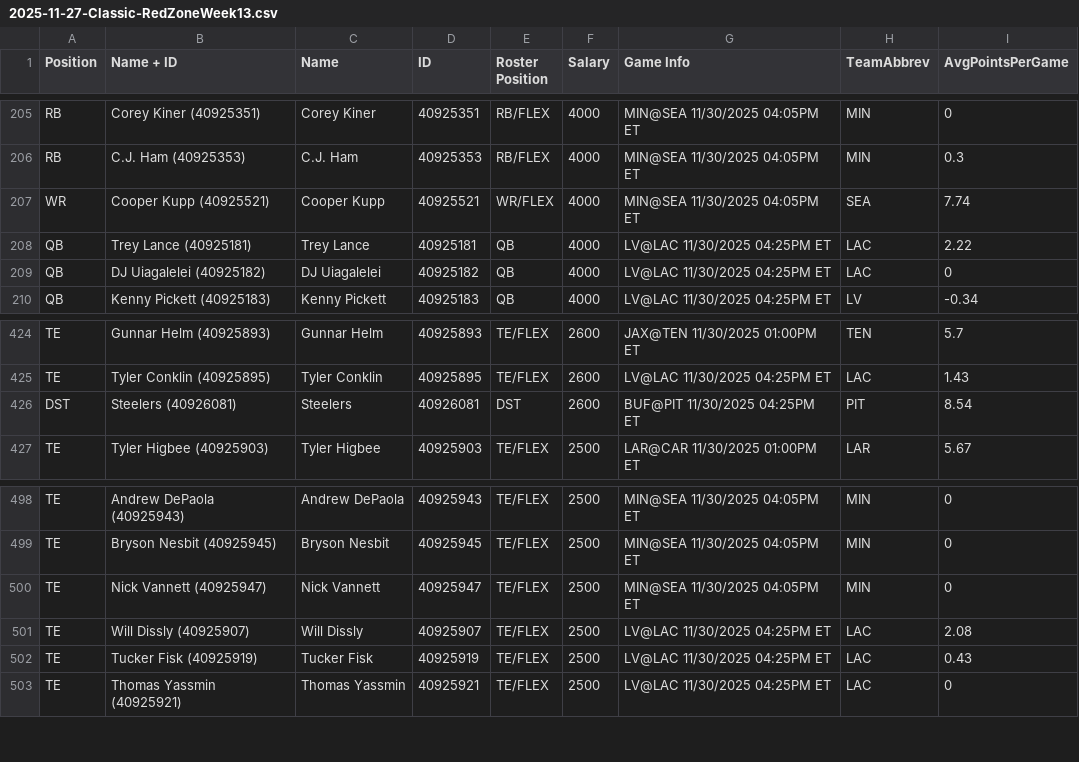
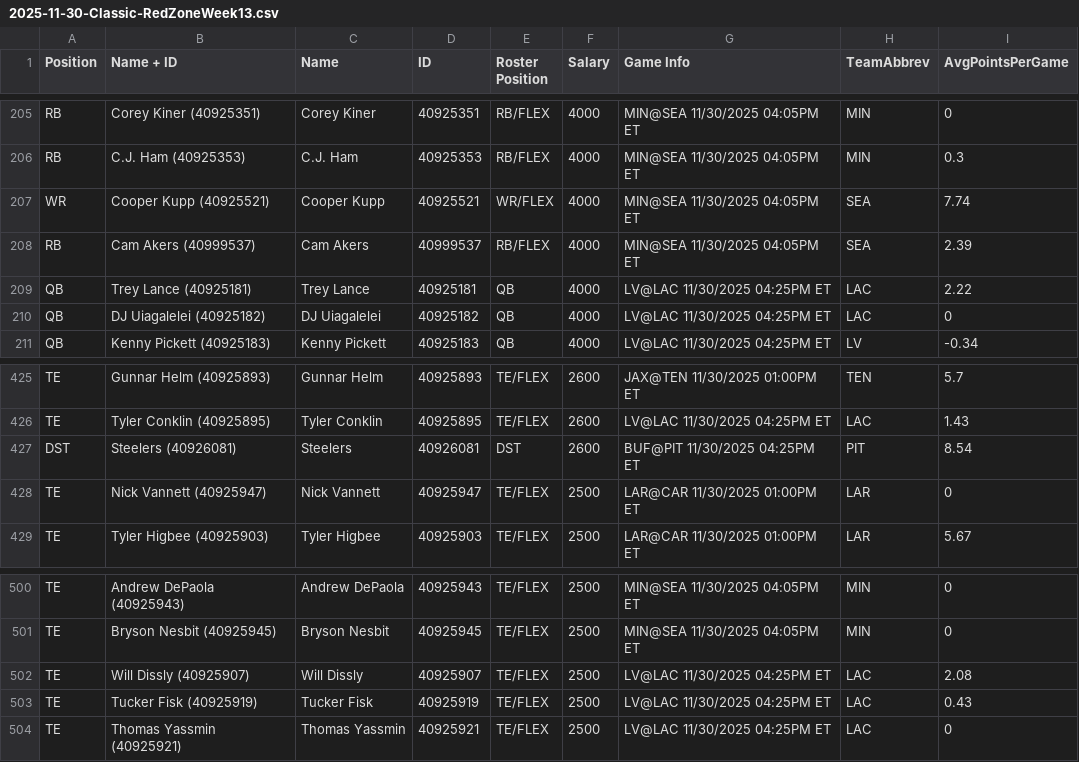
Before and after one commit to chrisalvey/LineupBuilder, a CSV file: contests/2025-11-30-Classic-RedZoneWeek13.csv (was contests/2025-11-27-Classic-RedZoneWeek13.csv), drawn as a sheet; only a part is shown, gaps mark what is left out; removed rows and columns are numbered as before the commit, all else as after; the diff names each change by its address in the sheet, - before the commit and + after, or states it on an @@ line.

```diff
--- a/contests/2025-11-27-Classic-RedZoneWeek13.csv
+++ b/contests/2025-11-30-Classic-RedZoneWeek13.csv
+row 208: RB | Cam Akers (40999537) | Cam Akers | 40999537 | RB/FLEX | 4000 | MIN@SEA 11/30/2025 04:05PM ET | SEA | 2.39
+row 428: TE | Nick Vannett (40925947) | Nick Vannett | 40925947 | TE/FLEX | 2500 | LAR@CAR 11/30/2025 01:00PM ET | LAR | 0
-row 500: TE | Nick Vannett (40925947) | Nick Vannett | 40925947 | TE/FLEX | 2500 | MIN@SEA 11/30/2025 04:05PM ET | MIN | 0
```
Also changed, not shown: 1 other file.
